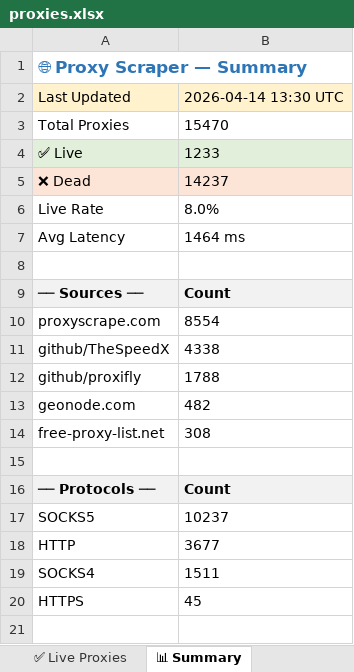
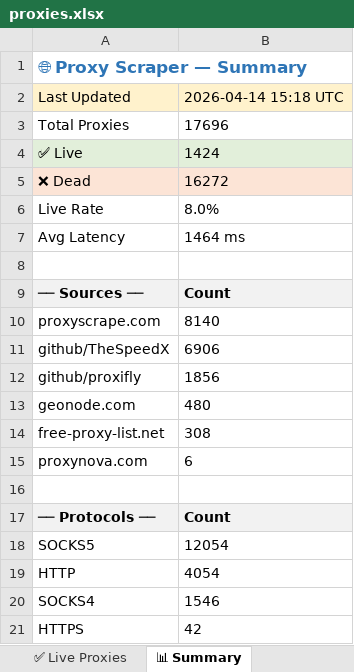
Before and after one commit to LaviHost/proxy, an Excel workbook: proxies.xlsx, sheet 📊 Summary, drawn as a sheet; values as stored, in another font and other column widths than the file's, no borders; addresses are those after the commit; the diff names each change by its address in the sheet, - before the commit and + after, or states it on an @@ line.

```diff
--- a/proxies.xlsx (sheet 📊 Summary)
+++ b/proxies.xlsx (sheet 📊 Summary)
-B2: 2026-04-14 13:30 UTC
+B2: 2026-04-14 15:18 UTC
-B3: 15470
+B3: 17696
-B4: 1233
+B4: 1424
-B5: 14237
+B5: 16272
-B10: 8554
+B10: 8140
-B11: 4338
+B11: 6906
-B12: 1788
+B12: 1856
-B13: 482
+B13: 480
+row 15: proxynova.com | 6
-B18: 10237
+B18: 12054
-B19: 3677
+B19: 4054
-B20: 1511
+B20: 1546
-B21: 45
+B21: 42
```
Also changed, not shown: sheet All Proxies, sheet ✅ Live Proxies, 1 other file.
